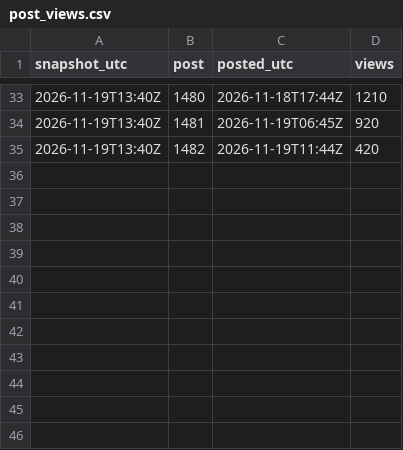
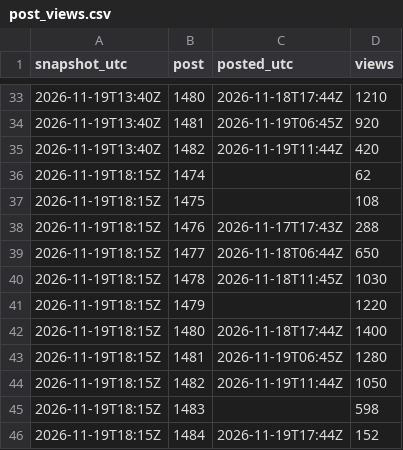
Before and after one commit to AlekDu11/whatif-invest, a CSV file: ads/telegram/data/post_views.csv, drawn as a sheet; only a part is shown, gaps mark what is left out; the diff names each change by its address in the sheet, - before the commit and + after, or states it on an @@ line.

```diff
--- a/ads/telegram/data/post_views.csv
+++ b/ads/telegram/data/post_views.csv
+row 36: 2026-11-19T18:15Z | 1474 |  | 62
+row 37: 2026-11-19T18:15Z | 1475 |  | 108
+row 38: 2026-11-19T18:15Z | 1476 | 2026-11-17T17:43Z | 288
+row 39: 2026-11-19T18:15Z | 1477 | 2026-11-18T06:44Z | 650
+row 40: 2026-11-19T18:15Z | 1478 | 2026-11-18T11:45Z | 1030
+row 41: 2026-11-19T18:15Z | 1479 |  | 1220
+row 42: 2026-11-19T18:15Z | 1480 | 2026-11-18T17:44Z | 1400
+row 43: 2026-11-19T18:15Z | 1481 | 2026-11-19T06:45Z | 1280
+row 44: 2026-11-19T18:15Z | 1482 | 2026-11-19T11:44Z | 1050
+row 45: 2026-11-19T18:15Z | 1483 |  | 598
+row 46: 2026-11-19T18:15Z | 1484 | 2026-11-19T17:44Z | 152
```
Also changed, not shown: 1 other file.
